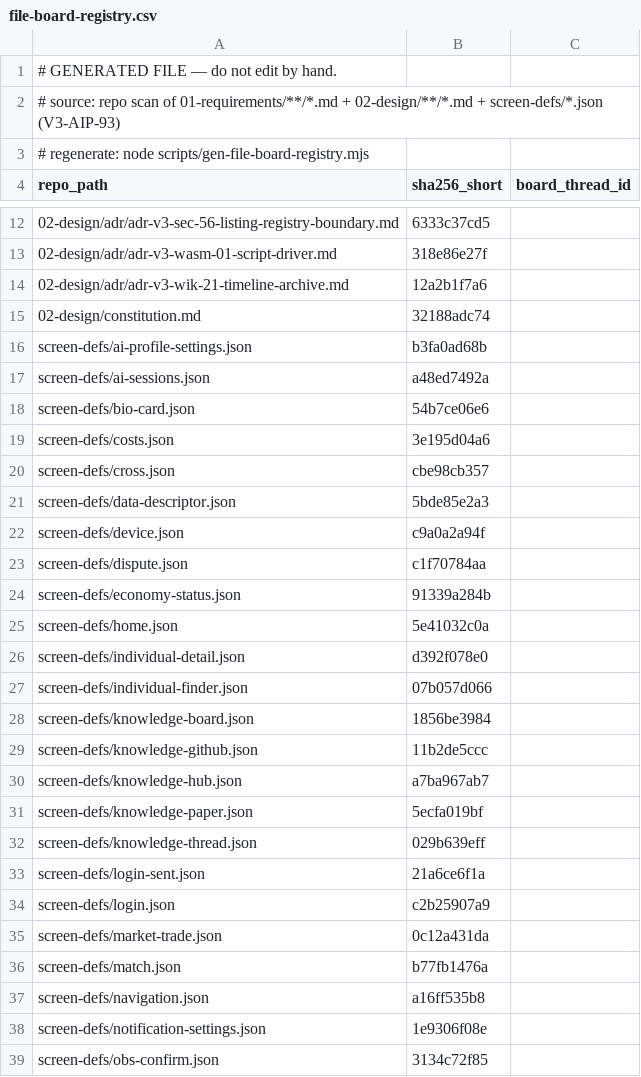
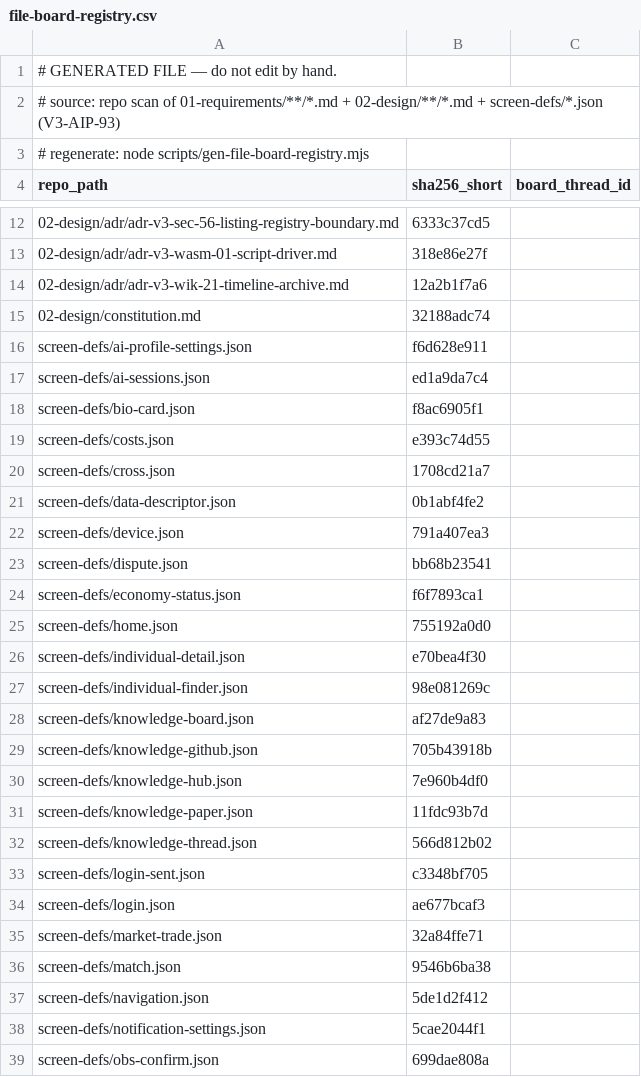
Before and after one commit to itherculeslaboratory-cyber/it-hercules-laboratory_ver3, a CSV file: 04-traceability/file-board-registry.csv, drawn as a sheet; only a part is shown, gaps mark what is left out; the diff covers the shown part only.

```diff
--- a/04-traceability/file-board-registry.csv
+++ b/04-traceability/file-board-registry.csv
@@ -15,25 +15,25 @@
 "02-design/constitution.md","32188adc74",""
-"screen-defs/ai-profile-settings.json","b3fa0ad68b",""
-"screen-defs/ai-sessions.json","a48ed7492a",""
-"screen-defs/bio-card.json","54b7ce06e6",""
-"screen-defs/costs.json","3e195d04a6",""
-"screen-defs/cross.json","cbe98cb357",""
-"screen-defs/data-descriptor.json","5bde85e2a3",""
-"screen-defs/device.json","c9a0a2a94f",""
-"screen-defs/dispute.json","c1f70784aa",""
-"screen-defs/economy-status.json","91339a284b",""
-"screen-defs/home.json","5e41032c0a",""
-"screen-defs/individual-detail.json","d392f078e0",""
-"screen-defs/individual-finder.json","07b057d066",""
-"screen-defs/knowledge-board.json","1856be3984",""
-"screen-defs/knowledge-github.json","11b2de5ccc",""
-"screen-defs/knowledge-hub.json","a7ba967ab7",""
-"screen-defs/knowledge-paper.json","5ecfa019bf",""
-"screen-defs/knowledge-thread.json","029b639eff",""
-"screen-defs/login-sent.json","21a6ce6f1a",""
-"screen-defs/login.json","c2b25907a9",""
-"screen-defs/market-trade.json","0c12a431da",""
-"screen-defs/match.json","b77fb1476a",""
-"screen-defs/navigation.json","a16ff535b8",""
-"screen-defs/notification-settings.json","1e9306f08e",""
-"screen-defs/obs-confirm.json","3134c72f85",""
+"screen-defs/ai-profile-settings.json","f6d628e911",""
+"screen-defs/ai-sessions.json","ed1a9da7c4",""
+"screen-defs/bio-card.json","f8ac6905f1",""
+"screen-defs/costs.json","e393c74d55",""
+"screen-defs/cross.json","1708cd21a7",""
+"screen-defs/data-descriptor.json","0b1abf4fe2",""
+"screen-defs/device.json","791a407ea3",""
+"screen-defs/dispute.json","bb68b23541",""
+"screen-defs/economy-status.json","f6f7893ca1",""
+"screen-defs/home.json","755192a0d0",""
+"screen-defs/individual-detail.json","e70bea4f30",""
+"screen-defs/individual-finder.json","98e081269c",""
+"screen-defs/knowledge-board.json","af27de9a83",""
+"screen-defs/knowledge-github.json","705b43918b",""
+"screen-defs/knowledge-hub.json","7e960b4df0",""
+"screen-defs/knowledge-paper.json","11fdc93b7d",""
+"screen-defs/knowledge-thread.json","566d812b02",""
+"screen-defs/login-sent.json","c3348bf705",""
+"screen-defs/login.json","ae677bcaf3",""
+"screen-defs/market-trade.json","32a84ffe71",""
+"screen-defs/match.json","9546b6ba38",""
+"screen-defs/navigation.json","5de1d2f412",""
+"screen-defs/notification-settings.json","5cae2044f1",""
+"screen-defs/obs-confirm.json","699dae808a",""
```
Also changed, not shown: 32 edited cells elsewhere in this file, 14 other files.
